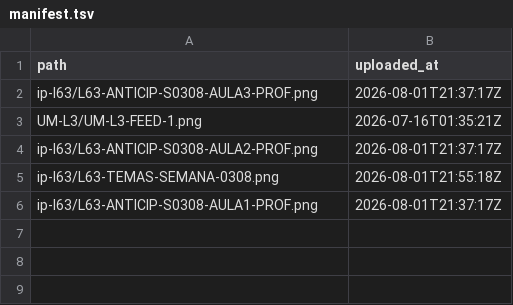
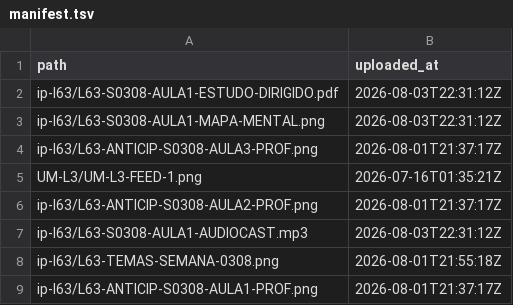
Before and after one commit to operacao-ai/lab-media, a TSV file: manifest.tsv, drawn as a sheet.

Commit message:
upload: ip-l63 (2026-08-03T22:31:12Z)

```diff
--- a/manifest.tsv
+++ b/manifest.tsv
@@ -1,2 +1,4 @@
 path	uploaded_at
+ip-l63/L63-S0308-AULA1-ESTUDO-DIRIGIDO.pdf	2026-08-03T22:31:12Z
+ip-l63/L63-S0308-AULA1-MAPA-MENTAL.png	2026-08-03T22:31:12Z
 ip-l63/L63-ANTICIP-S0308-AULA3-PROF.png	2026-08-01T21:37:17Z
@@ -4,2 +6,3 @@ UM-L3/UM-L3-FEED-1.png	2026-07-16T01:35:21Z
 ip-l63/L63-ANTICIP-S0308-AULA2-PROF.png	2026-08-01T21:37:17Z
+ip-l63/L63-S0308-AULA1-AUDIOCAST.mp3	2026-08-03T22:31:12Z
 ip-l63/L63-TEMAS-SEMANA-0308.png	2026-08-01T21:55:18Z
```
Also changed, not shown: 3 other files.
